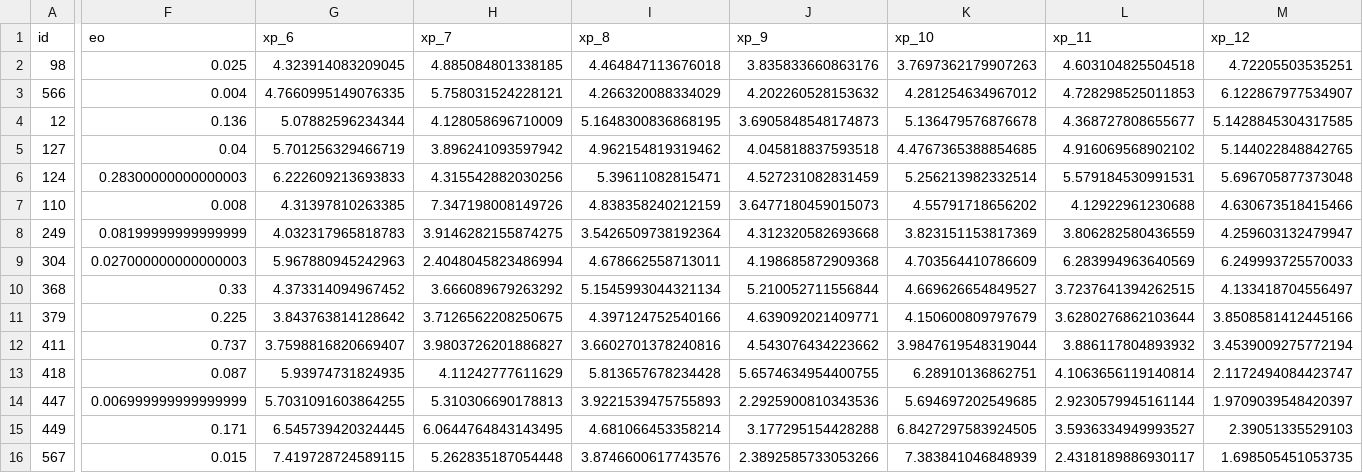
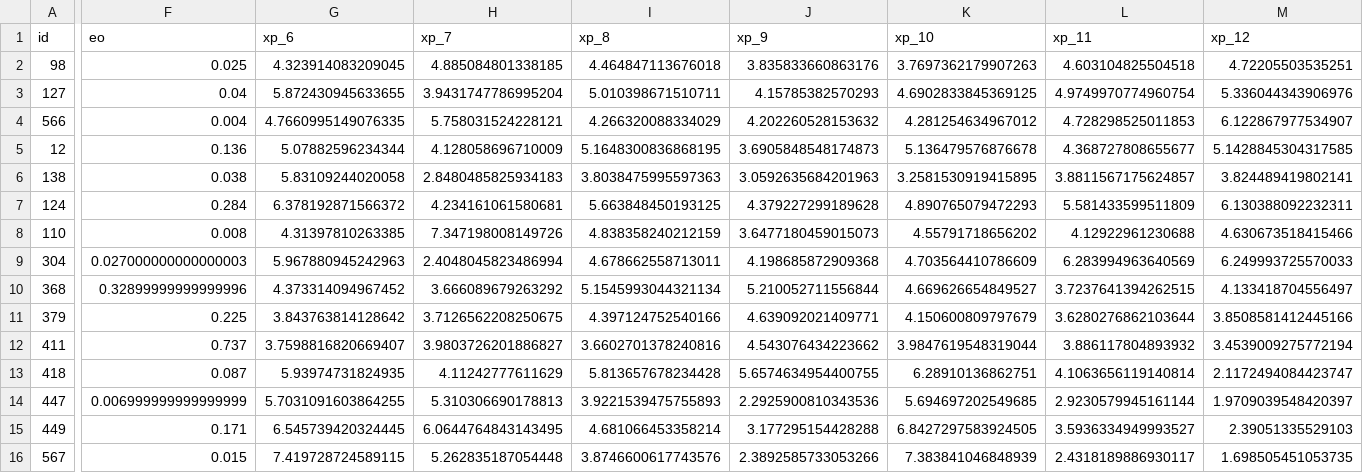
Before and after one commit to truong-tt/fpl-ml-manager, a CSV file: data/processed/squad_snapshot.csv, drawn as a sheet; only a part is shown, gaps mark what is left out; removed rows and columns are numbered as before the commit, all else as after; rows hold the shown columns only; the diff covers the shown part only; the diff names each change by its address in the sheet, - before the commit and + after, or states it on an @@ line.

```diff
--- a/data/processed/squad_snapshot.csv
+++ b/data/processed/squad_snapshot.csv
+row 3: 127 | 0.04 | 5.872430945633655 | 3.9431747786995204 | 5.010398671510711 | 4.15785382570293 | 4.6902833845369125 | 4.9749970774960754 | 5.336044343906976
-row 5: 127 | 0.04 | 5.701256329466719 | 3.896241093597942 | 4.962154819319462 | 4.045818837593518 | 4.4767365388854685 | 4.916069568902102 | 5.144022848842765
+row 6: 138 | 0.038 | 5.83109244020058 | 2.8480485825934183 | 3.8038475995597363 | 3.0592635684201963 | 3.2581530919415895 | 3.8811567175624857 | 3.824489419802141
-F7 (eo): 0.28300000000000003
+F7 (eo): 0.284
-G7 (xp_6): 6.222609213693833
+G7 (xp_6): 6.378192871566372
-H7 (xp_7): 4.315542882030256
+H7 (xp_7): 4.234161061580681
-I7 (xp_8): 5.39611082815471
+I7 (xp_8): 5.663848450193125
-J7 (xp_9): 4.527231082831459
+J7 (xp_9): 4.379227299189628
-K7 (xp_10): 5.256213982332514
+K7 (xp_10): 4.890765079472293
-L7 (xp_11): 5.579184530991531
+L7 (xp_11): 5.581433599511809
-M7 (xp_12): 5.696705877373048
+M7 (xp_12): 6.130388092232311
-row 8: 249 | 0.08199999999999999 | 4.032317965818783 | 3.9146282155874275 | 3.5426509738192364 | 4.312320582693668 | 3.823151153817369 | 3.806282580436559 | 4.259603132479947
-F10 (eo): 0.33
+F10 (eo): 0.32899999999999996
```
Also changed, not shown: 19 edited cells elsewhere in this file, data/players.csv, data/teams.csv, 2 other files.
